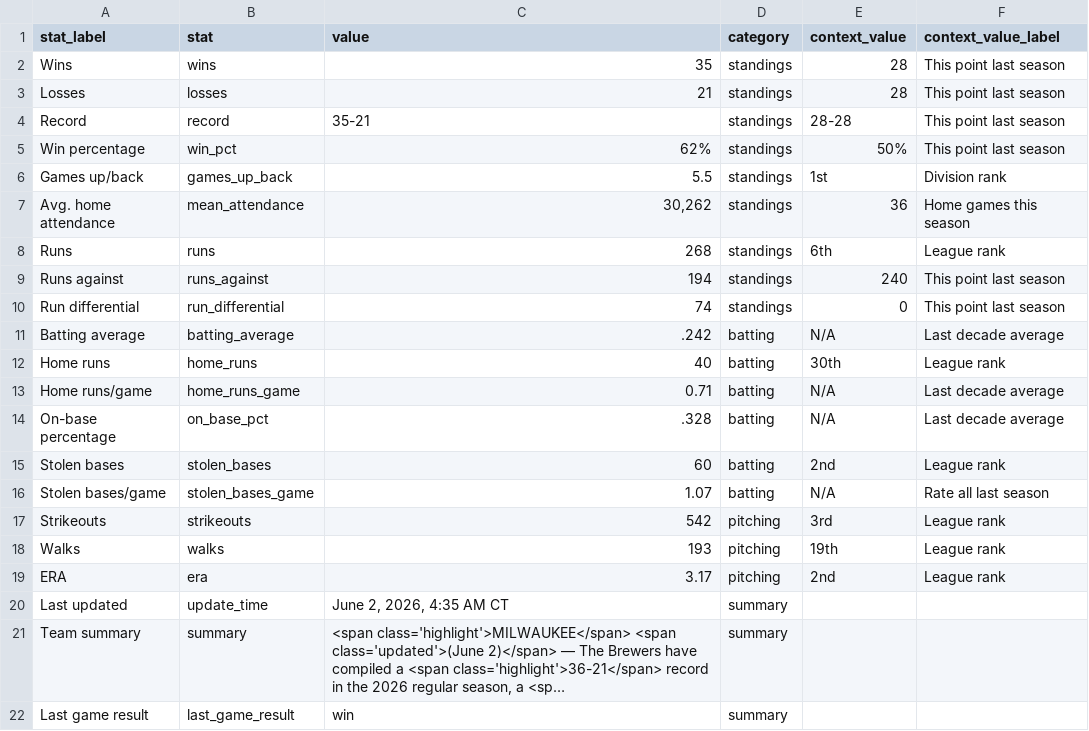
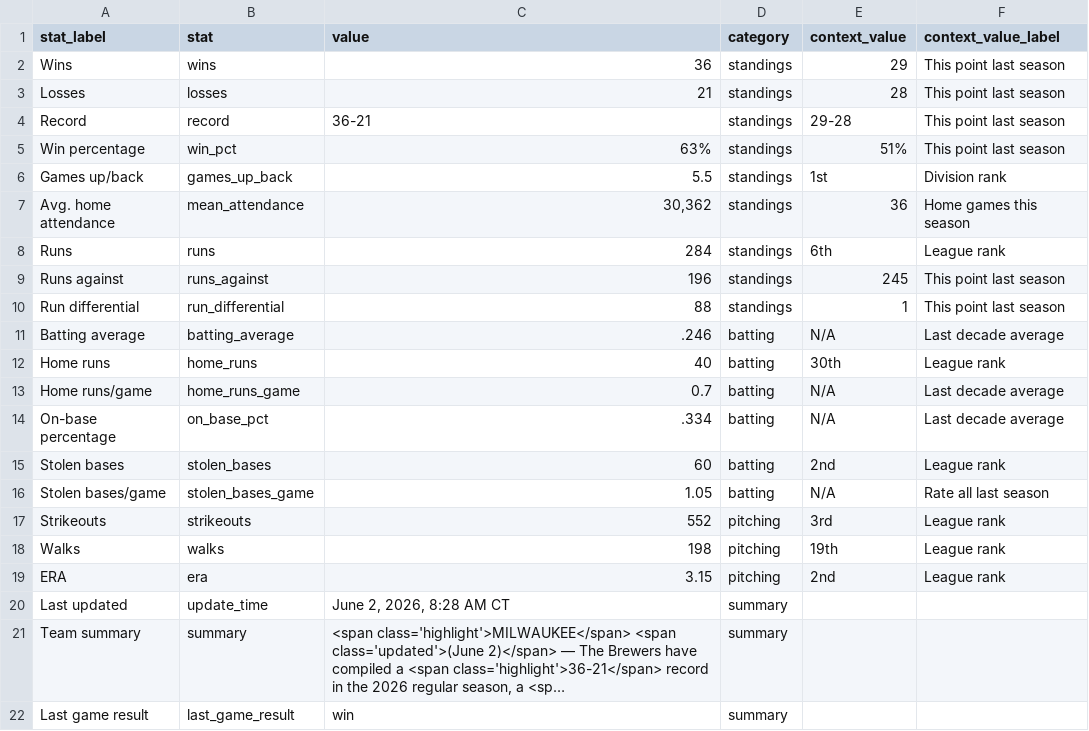
Before and after one commit to twallac10/mkebrewers-bot, a CSV file: data/standings/season_summary_latest.csv, drawn as a sheet; long unchanged cells end in …; the diff names each change by its address in the sheet, - before the commit and + after, or states it on an @@ line.

```diff
--- a/data/standings/season_summary_latest.csv
+++ b/data/standings/season_summary_latest.csv
-C2 (value): 35
+C2 (value): 36
-E2 (context_value): 28
+E2 (context_value): 29
-C4 (value): 35-21
+C4 (value): 36-21
-E4 (context_value): 28-28
+E4 (context_value): 29-28
-C5 (value): 62%
+C5 (value): 63%
-E5 (context_value): 50%
+E5 (context_value): 51%
-C7 (value): 30,262
+C7 (value): 30,362
-C8 (value): 268
+C8 (value): 284
-C9 (value): 194
+C9 (value): 196
-E9 (context_value): 240
+E9 (context_value): 245
-C10 (value): 74
+C10 (value): 88
-E10 (context_value): 0
+E10 (context_value): 1
-C11 (value): .242
+C11 (value): .246
-C13 (value): 0.71
+C13 (value): 0.7
-C14 (value): .328
+C14 (value): .334
-C16 (value): 1.07
+C16 (value): 1.05
-C17 (value): 542
+C17 (value): 552
-C18 (value): 193
+C18 (value): 198
-C19 (value): 3.17
+C19 (value): 3.15
-C20 (value): June 2, 2026, 4:35 AM CT
+C20 (value): June 2, 2026, 8:28 AM CT
```
Also changed, not shown: data/batting/brewers_xwoba_current.csv, data/pitching/brewers_pitching_totals_current.csv, 31 other files.
